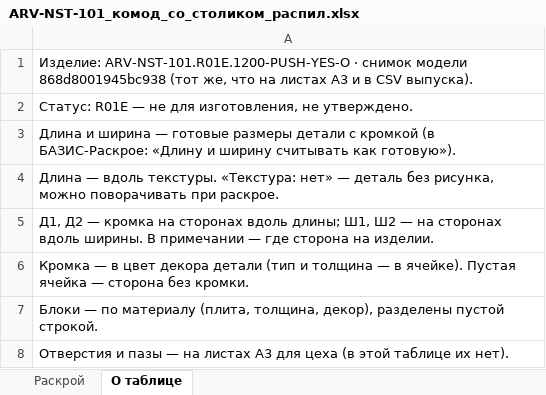
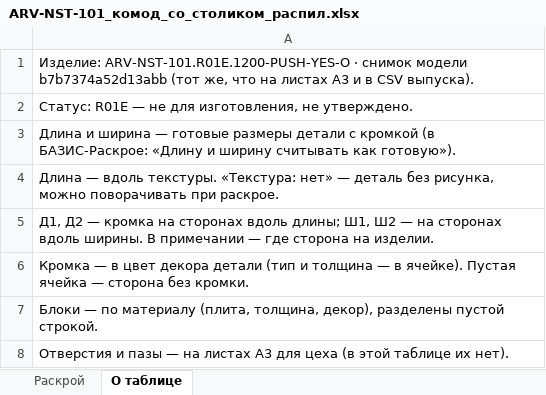
Before and after one commit to arvellokz/arvello-engine, an Excel workbook: docs/eng-002/выпуск/ARV-NST-101_комод_со_столиком_распил.xlsx, sheet О таблице, drawn as a sheet; values as stored, in another font and other column widths than the file's, no borders; the diff names each change by its address in the sheet, - before the commit and + after, or states it on an @@ line.

```diff
--- a/docs/eng-002/выпуск/ARV-NST-101_комод_со_столиком_распил.xlsx (sheet О таблице)
+++ b/docs/eng-002/выпуск/ARV-NST-101_комод_со_столиком_распил.xlsx (sheet О таблице)
-A1: …снимок модели 868d8001945bc938 (тот же,…
+A1: …снимок модели b7b7374a52d13abb (тот же,…
```
Also changed, not shown: sheet Раскрой, docs/eng-002/выпуск/ARV-NST-101_комод_без_столика_распил.xlsx, docs/eng-002/выпуск/ARV-WRD-101_шкаф_2400x2800x450_распил.xlsx, 20 other files.
